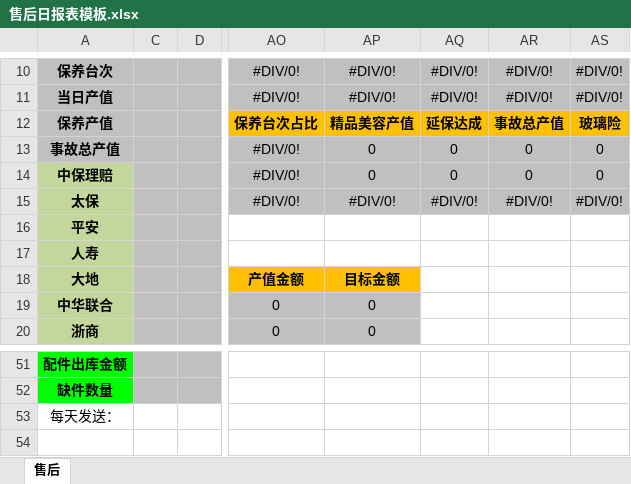
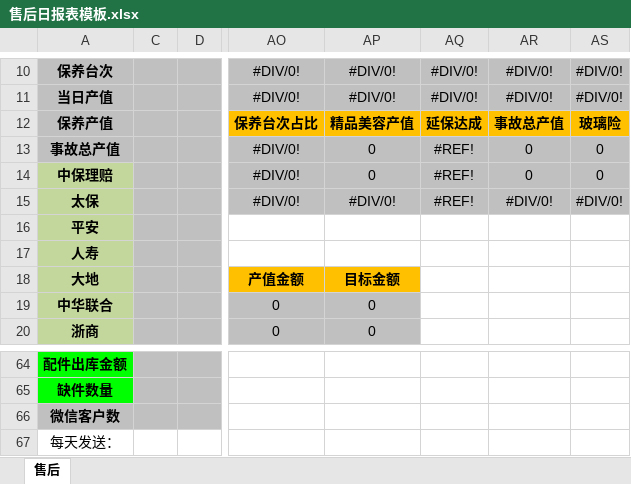
Before and after one commit to shaohaiou/hongxu, an Excel workbook: Hx.BackAdmin/App_Data/售后日报表模板.xlsx, sheet 售后, drawn as a sheet; only a part is shown, gaps mark what is left out; values as stored, in another font and other column widths than the file's, no borders; conditional formats not drawn; the diff covers the shown part only; the diff names each change by its address in the sheet, - before the commit and + after, or states it on an @@ line.

```diff
--- a/Hx.BackAdmin/App_Data/售后日报表模板.xlsx (sheet 售后)
+++ b/Hx.BackAdmin/App_Data/售后日报表模板.xlsx (sheet 售后)
-AQ13:AQ14: 0
+AQ13:AQ14: #REF!
-AQ15: #DIV/0!
+AQ15: #REF!
@@ row 31 moved to row 66: 微信客户数 @@
```
Also changed, not shown: 16 added rows, 2 removed rows and 7 edited cells elsewhere in this sheet, formulas that keep their value, 9 other files.
